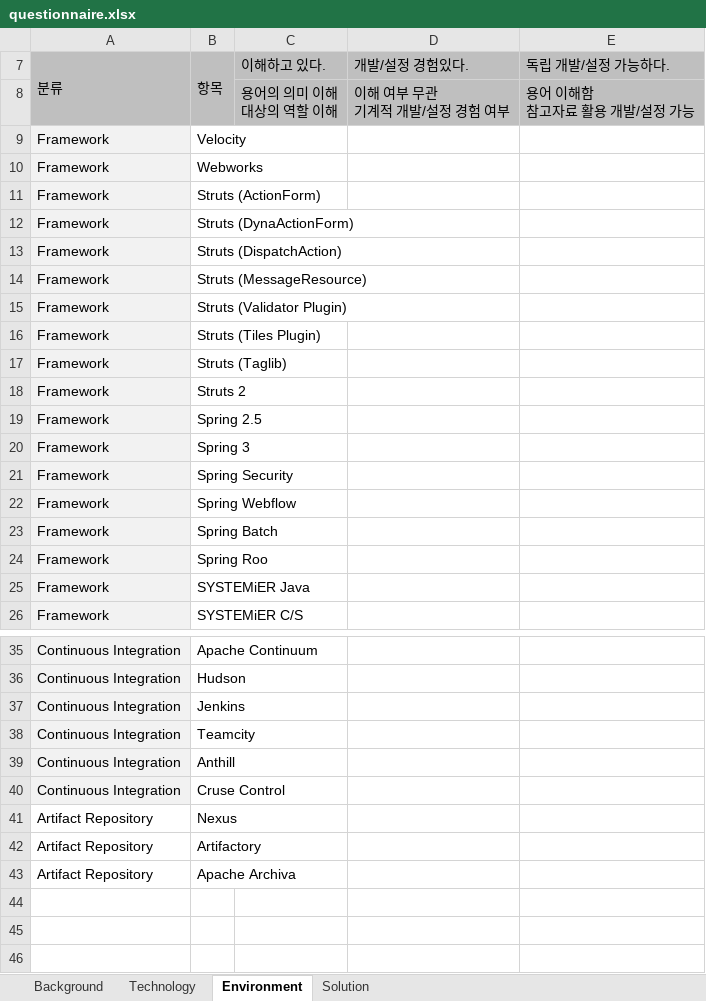
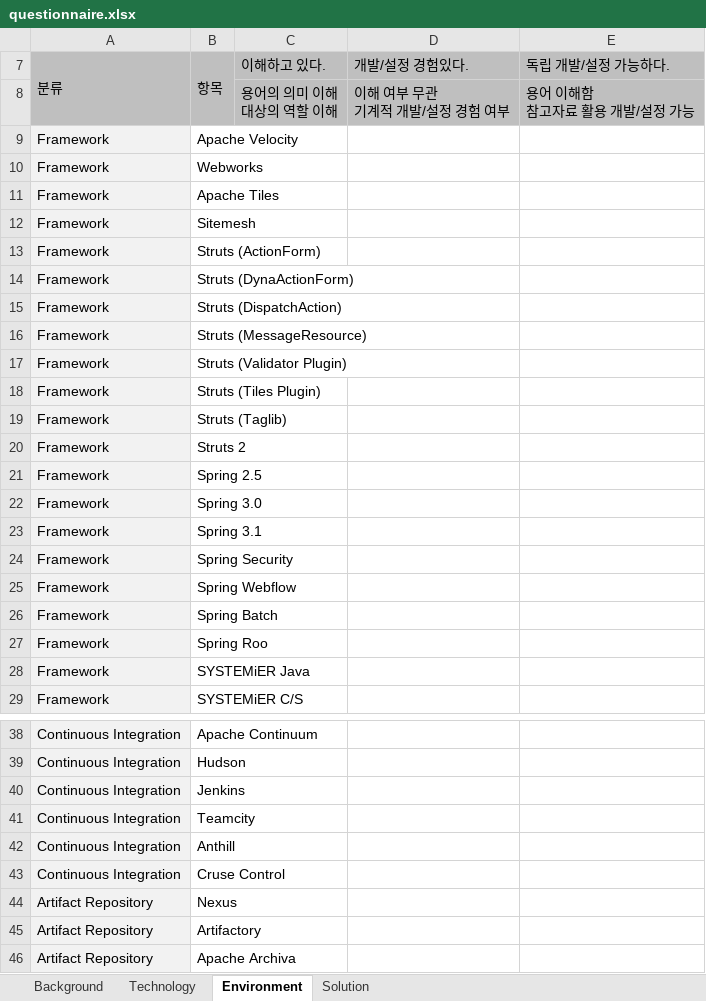
Before and after one commit to kwbaek/codelabor, an Excel workbook: documentation/0 architecture/analyze/questionnaire.xlsx, sheet Environment, drawn as a sheet; only a part is shown, gaps mark what is left out; values as stored, in another font and other column widths than the file's, no borders; addresses are those after the commit; the diff names each change by its address in the sheet, - before the commit and + after, or states it on an @@ line.

```diff
--- a/documentation/0 architecture/analyze/questionnaire.xlsx (sheet Environment)
+++ b/documentation/0 architecture/analyze/questionnaire.xlsx (sheet Environment)
-B9 (항목): Velocity
+B9 (항목): Apache Velocity
+row 11: Framework | Apache Tiles
+row 12: Framework | Sitemesh
-B22 (항목): Spring 3
+B22 (항목): Spring 3.0
+row 23: Framework | Spring 3.1
-A44:A46 fill: none
+A44:A46 fill: #F2F2F2
```
Also changed, not shown: sheet Solution, 3 other files.
